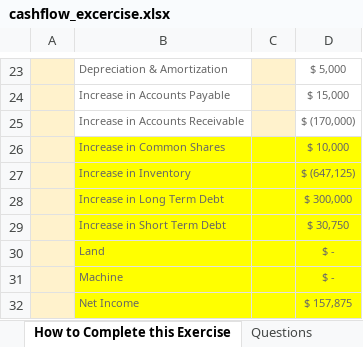
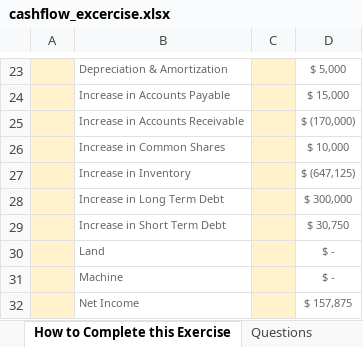
Before and after one commit to niyanshi/financial-modeling, an Excel workbook: resources/cashflow_excercise.xlsx, sheet How to Complete this Exercise, drawn as a sheet; only a part is shown, gaps mark what is left out; values as stored, in another font and other column widths than the file's, no borders; the diff names each change by its address in the sheet, - before the commit and + after, or states it on an @@ line.

```diff
--- a/resources/cashflow_excercise.xlsx (sheet How to Complete this Exercise)
+++ b/resources/cashflow_excercise.xlsx (sheet How to Complete this Exercise)
-B26:B32 fill: #FFFF00
+B26:B32 fill: none
-C26:C32 fill: #FFFF00
+C26:C32 fill: #FFF2CC
-D26:D32 fill: #FFFF00
+D26:D32 fill: none
```
Also changed, not shown: sheet Questions, resources/balancesheet_excercise.xlsx, resources/income_example.xlsx, 1 other file.
